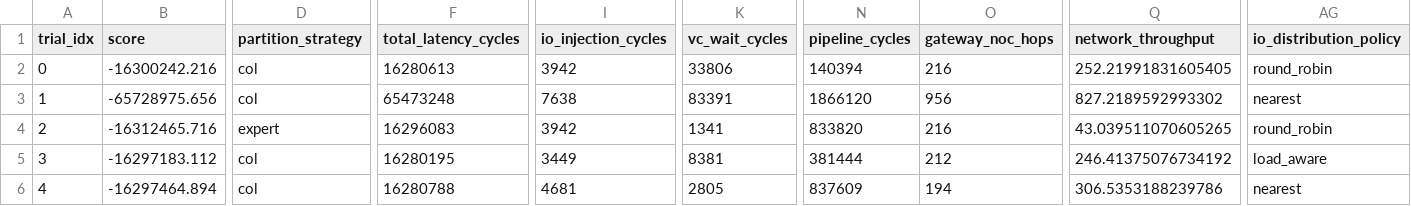
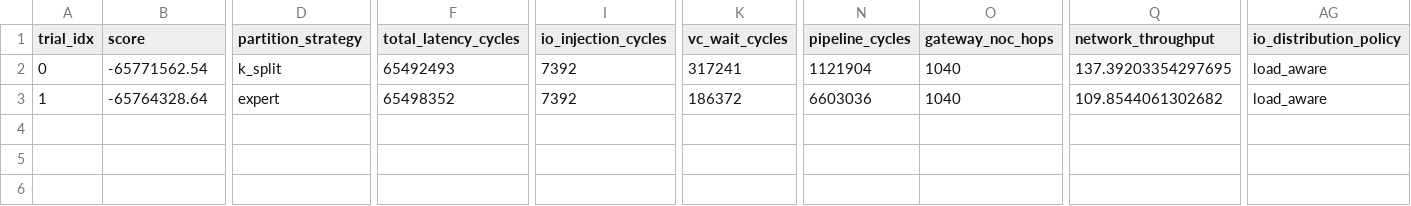
Before and after one commit to lukebest/wse-simulator, a CSV file: outputs/full_dse_pareto.csv, drawn as a sheet; only a part is shown, gaps mark what is left out; rows hold the shown columns only; the diff covers the shown part only; the diff names each change by its address in the sheet, - before the commit and + after, or states it on an @@ line.

Commit message:
Implement pipeline visualization for DeepSeek DSE results
- Added visualization capabilities in `run_full_dse.py` to generate charts for pipeline breakdowns of top Pareto trials.
- Introduced a new script `visualize_pipeline.py` for generating detailed pipeline visuals based on various configurations.
- Enhanced `pipeline_analysis.py` with functions to compute and structure pipeline breakdowns.
- Updated plotting functions in `plot.py` to visualize bandwidth utilization, latency breakdown, and Gantt charts for pipeline stages.
- Modified `__init__.py` to include new pipeline analysis components in the DSE module.

```diff
--- a/outputs/full_dse_pareto.csv
+++ b/outputs/full_dse_pareto.csv
-B2 (score): -16300242.216
+B2 (score): -65771562.54
-D2 (partition_strategy): col
+D2 (partition_strategy): k_split
-F2 (total_latency_cycles): 16280613
+F2 (total_latency_cycles): 65492493
-I2 (io_injection_cycles): 3942
+I2 (io_injection_cycles): 7392
-K2 (vc_wait_cycles): 33806
+K2 (vc_wait_cycles): 317241
-N2 (pipeline_cycles): 140394
+N2 (pipeline_cycles): 1121904
-O2 (gateway_noc_hops): 216
+O2 (gateway_noc_hops): 1040
-Q2 (network_throughput): 252.21991831605405
+Q2 (network_throughput): 137.39203354297695
-AG2 (io_distribution_policy): round_robin
+AG2 (io_distribution_policy): load_aware
-B3 (score): -65728975.656
+B3 (score): -65764328.64
-D3 (partition_strategy): col
+D3 (partition_strategy): expert
-F3 (total_latency_cycles): 65473248
+F3 (total_latency_cycles): 65498352
-I3 (io_injection_cycles): 7638
+I3 (io_injection_cycles): 7392
-K3 (vc_wait_cycles): 83391
+K3 (vc_wait_cycles): 186372
-N3 (pipeline_cycles): 1866120
+N3 (pipeline_cycles): 6603036
-O3 (gateway_noc_hops): 956
+O3 (gateway_noc_hops): 1040
-Q3 (network_throughput): 827.2189592993302
+Q3 (network_throughput): 109.8544061302682
-AG3 (io_distribution_policy): nearest
+AG3 (io_distribution_policy): load_aware
-row 4: 2 | -16312465.716 | expert | 16296083 | 3942 | 1341 | 833820 | 216 | 43.039511070605265 | round_robin
-row 5: 3 | -16297183.112 | col | 16280195 | 3449 | 8381 | 381444 | 212 | 246.41375076734192 | load_aware
-row 6: 4 | -16297464.894 | col | 16280788 | 4681 | 2805 | 837609 | 194 | 306.5353188239786 | nearest
```
Also changed, not shown: 11 edited cells elsewhere in this file, 13 other files.
